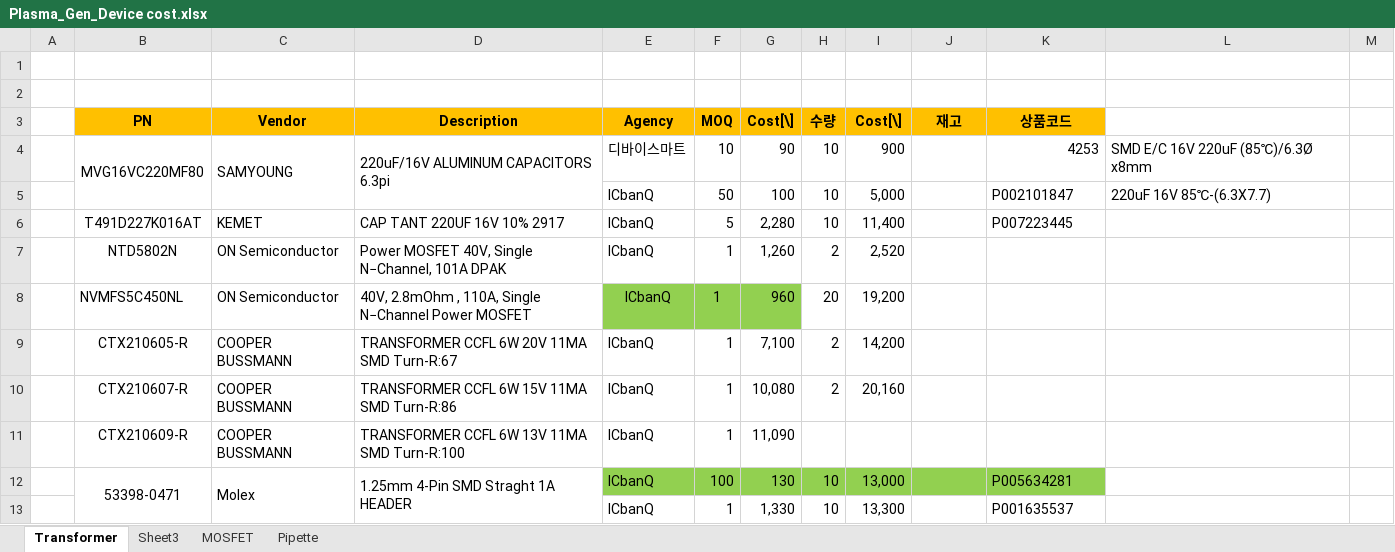
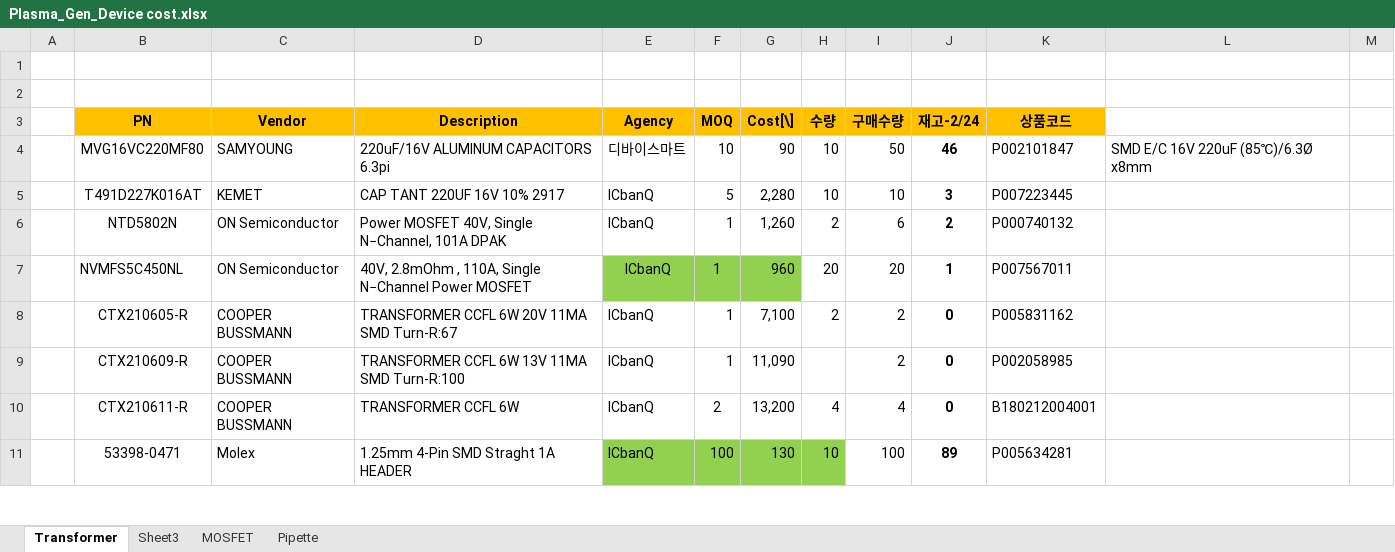
Before and after one commit to ArvidJoung/Plasma_Generator, an Excel workbook: Plasma_Gen_Device cost.xlsx, sheet Transformer, drawn as a sheet; only a part is shown; values as stored, in another font and other column widths than the file's, no borders; removed rows and columns are numbered as before the commit, all else as after; the diff covers the shown part only; the diff names each change by its address in the sheet, - before the commit and + after, or states it on an @@ line.

Commit message:
[Transformer] 부품 재고 Update

```diff
--- a/Plasma_Gen_Device cost.xlsx (sheet Transformer)
+++ b/Plasma_Gen_Device cost.xlsx (sheet Transformer)
-I3: Cost[\]
+I3: 구매수량
-J3: 재고
+J3: 재고-2/24
-B4:B5 merged
-C4:C5 merged
-D4:D5 merged
-I4: 900
+I4: 50
-J4: (empty)
+J4: 46
-K4: 4253
+K4: P002101847
-row 5:  |  |  |  | ICbanQ | 50 | 100 | 10 | 5,000 |  | P002101847 | 220uF 16V 85℃-(6.3X7.7)
-I5: 11,400
+I5: 10
-J5: (empty)
+J5: 3
-I6: 2,520
+I6: 6
-J6: (empty)
+J6: 2
-K6: (empty)
+K6: P000740132
-I7: 19,200
+I7: 20
-J7: (empty)
+J7: 1
-K7: (empty)
+K7: P007567011
-I8: 14,200
+I8: 2
-J8: (empty)
+J8: 0
-K8: (empty)
+K8: P005831162
-row 10:  | CTX210607-R | COOPER BUSSMANN | TRANSFORMER CCFL 6W 15V 11MA SMD Turn-R:86 | ICbanQ | 1 | 10,080 | 2 | 20,160
-I9: (empty)
+I9: 2
-J9: (empty)
+J9: 0
-K9: (empty)
+K9: P002058985
+row 10:  | CTX210611-R | COOPER BUSSMANN | TRANSFORMER CCFL 6W | ICbanQ | 2 | 13,200 | 4 | 4 | 0 | B180212004001
-B12:B14 merged
-C12:C14 merged
-D12:D14 merged
-I11: 13,000
+I11: 100
-I11:K11 fill: #92D050
+I11:K11 fill: none
-J11: (empty)
+J11: 89
-row 13:  |  |  |  | ICbanQ | 1 | 1,330 | 10 | 13,300 |  | P001635537
```
Also changed, not shown: 2 removed rows, 7 edited cells and cell formats elsewhere in this sheet.
